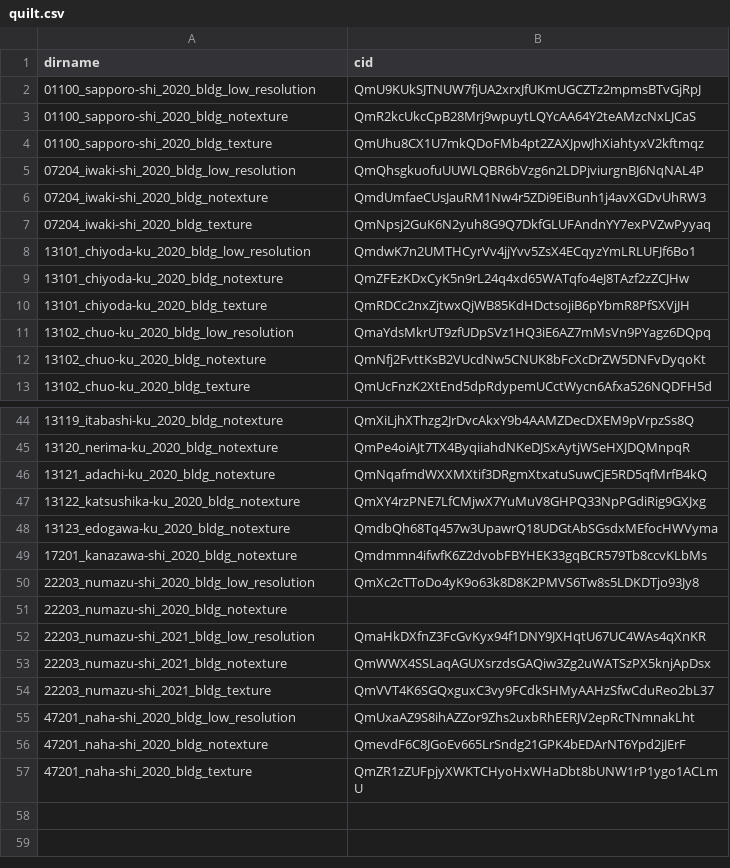
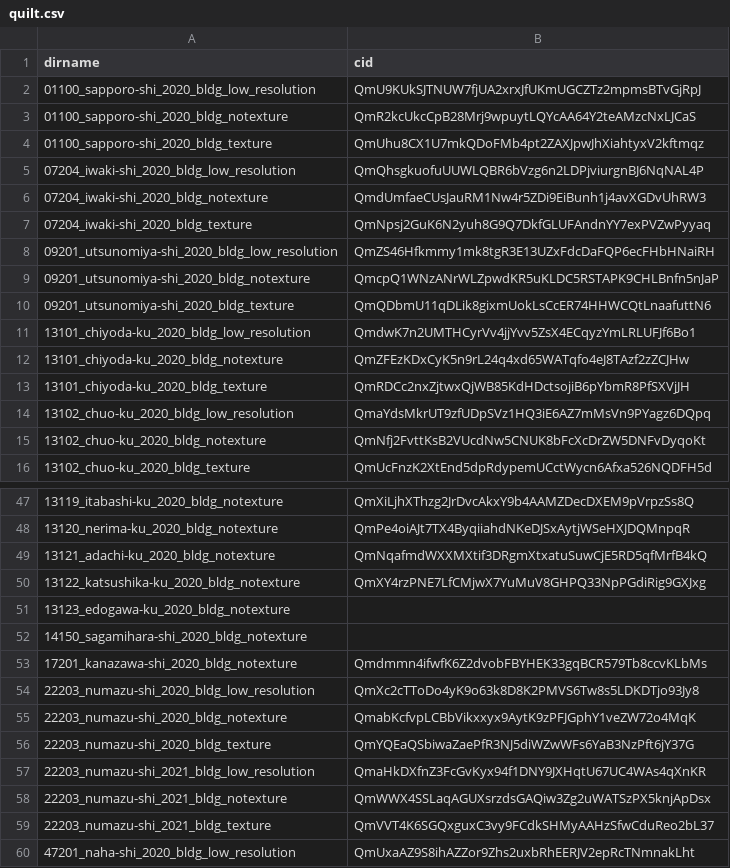
Before and after one commit to optgeo/mille-plateaux, a CSV file: quilt.csv, drawn as a sheet; only a part is shown, gaps mark what is left out; the shorter side is filled out with more unchanged rows.

Commit message:
Update quilt.csv

```diff
--- a/quilt.csv
+++ b/quilt.csv
@@ -7,2 +7,5 @@ dirname,cid
 07204_iwaki-shi_2020_bldg_texture,QmNpsj2GuK6N2yuh8G9Q7DkfGLUFAndnYY7exPVZwPyyaq
+09201_utsunomiya-shi_2020_bldg_low_resolution,QmZS46Hfkmmy1mk8tgR3E13UZxFdcDaFQP6ecFHbHNaiRH
+09201_utsunomiya-shi_2020_bldg_notexture,QmcpQ1WNzANrWLZpwdKR5uKLDC5RSTAPK9CHLBnfn5nJaP
+09201_utsunomiya-shi_2020_bldg_texture,QmQDbmU11qDLik8gixmUokLsCcER74HHWCQtLnaafuttN6
 13101_chiyoda-ku_2020_bldg_low_resolution,QmdwK7n2UMTHCyrVv4jjYvv5ZsX4ECqyzYmLRLUFJf6Bo1
@@ -47,6 +50,8 @@ dirname,cid
 13122_katsushika-ku_2020_bldg_notexture,QmXY4rzPNE7LfCMjwX7YuMuV8GHPQ33NpPGdiRig9GXJxg
-13123_edogawa-ku_2020_bldg_notexture,QmdbQh68Tq457w3UpawrQ18UDGtAbSGsdxMEfocHWVyma
+13123_edogawa-ku_2020_bldg_notexture,
+14150_sagamihara-shi_2020_bldg_notexture,
 17201_kanazawa-shi_2020_bldg_notexture,Qmdmmn4ifwfK6Z2dvobFBYHEK33gqBCR579Tb8ccvKLbMs
 22203_numazu-shi_2020_bldg_low_resolution,QmXc2cTToDo4yK9o63k8D8K2PMVS6Tw8s5LDKDTjo93Jy8
-22203_numazu-shi_2020_bldg_notexture,
+22203_numazu-shi_2020_bldg_notexture,QmabKcfvpLCBbVikxxyx9AytK9zPFJGphY1veZW72o4MqK
+22203_numazu-shi_2020_bldg_texture,QmYQEaQSbiwaZaePfR3NJ5diWZwWFs6YaB3NzPft6jY37G
 22203_numazu-shi_2021_bldg_low_resolution,QmaHkDXfnZ3FcGvKyx94f1DNY9JXHqtU67UC4WAs4qXnKR
```
